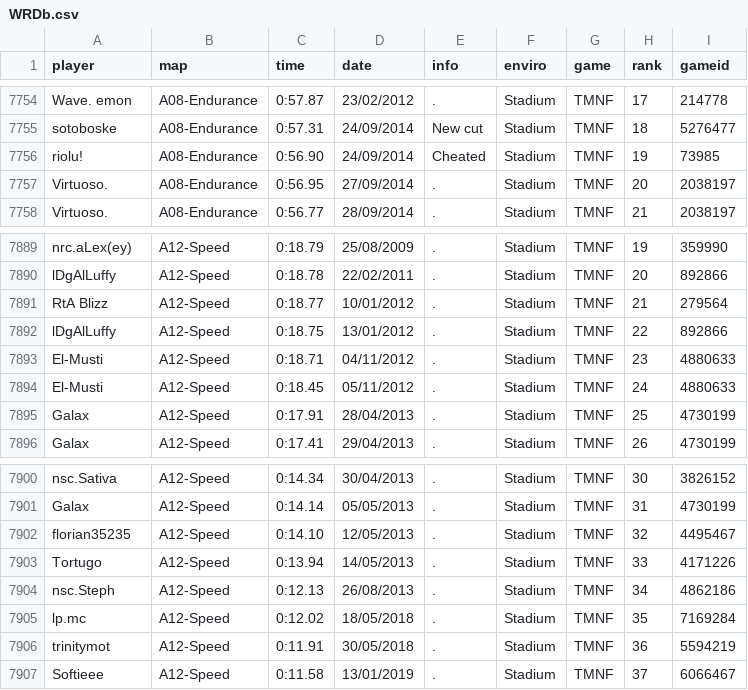
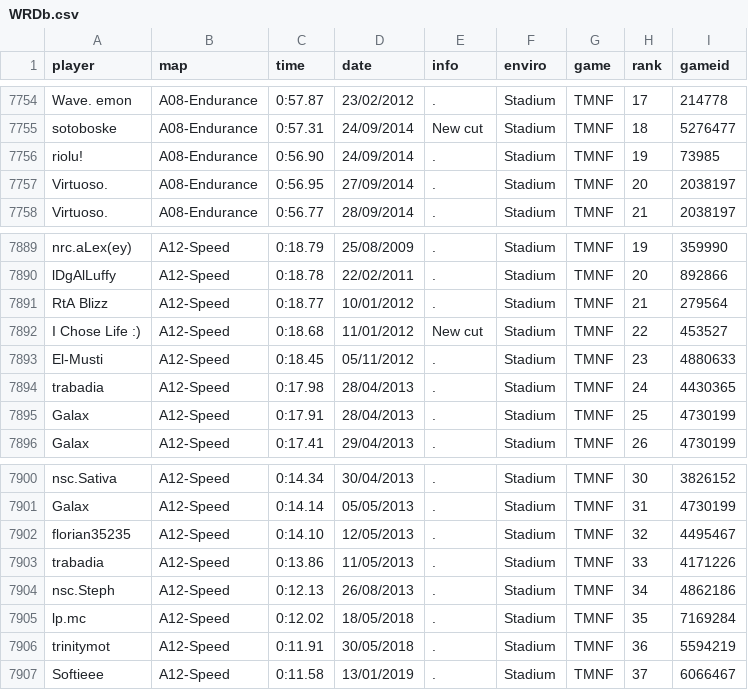
Before and after one commit to Loupphok/TWRC, a CSV file: data/WRDb.csv, drawn as a sheet; only a part is shown, gaps mark what is left out.

Commit message:
Update WRDb.csv

```diff
--- a/data/WRDb.csv
+++ b/data/WRDb.csv
@@ -7755,3 +7755,3 @@ Wave. emon;A08-Endurance;0:57.87;23/02/2012;.;Stadium;TMNF;17;214778
 sotoboske;A08-Endurance;0:57.31;24/09/2014;New cut;Stadium;TMNF;18;5276477
-riolu!;A08-Endurance;0:56.90;24/09/2014;Cheated;Stadium;TMNF;19;73985
+riolu!;A08-Endurance;0:56.90;24/09/2014;.;Stadium;TMNF;19;73985
 Virtuoso.;A08-Endurance;0:56.95;27/09/2014;.;Stadium;TMNF;20;2038197
@@ -7891,5 +7891,5 @@ lDgAlLuffy;A12-Speed;0:18.78;22/02/2011;.;Stadium;TMNF;20;892866
  RtA Blizz;A12-Speed;0:18.77;10/01/2012;.;Stadium;TMNF;21;279564
-lDgAlLuffy;A12-Speed;0:18.75;13/01/2012;.;Stadium;TMNF;22;892866
-El-Musti;A12-Speed;0:18.71;04/11/2012;.;Stadium;TMNF;23;4880633
-El-Musti;A12-Speed;0:18.45;05/11/2012;.;Stadium;TMNF;24;4880633
+I Chose Life :);A12-Speed;0:18.68;11/01/2012;New cut;Stadium;TMNF;22;453527
+El-Musti;A12-Speed;0:18.45;05/11/2012;.;Stadium;TMNF;23;4880633
+trabadia;A12-Speed;0:17.98;28/04/2013;.;Stadium;TMNF;24;4430365
 Galax;A12-Speed;0:17.91;28/04/2013;.;Stadium;TMNF;25;4730199
@@ -7902,3 +7902,3 @@ Galax;A12-Speed;0:14.14;05/05/2013;.;Stadium;TMNF;31;4730199
 florian35235;A12-Speed;0:14.10;12/05/2013;.;Stadium;TMNF;32;4495467
-Tortugo;A12-Speed;0:13.94;14/05/2013;.;Stadium;TMNF;33;4171226
+trabadia;A12-Speed;0:13.86;11/05/2013;.;Stadium;TMNF;33;4171226
 nsc.Steph;A12-Speed;0:12.13;26/08/2013;.;Stadium;TMNF;34;4862186
```
